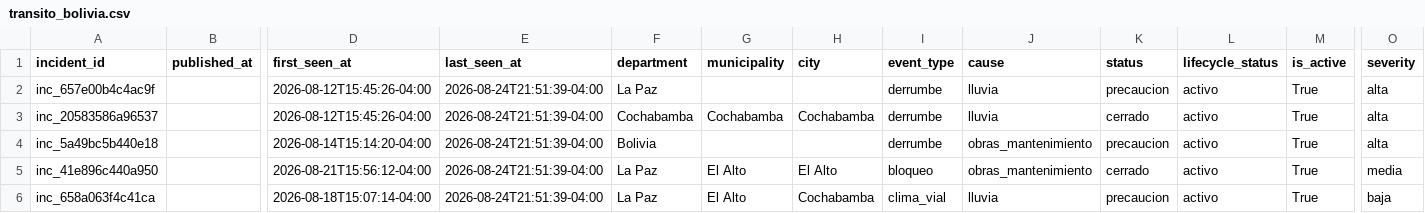
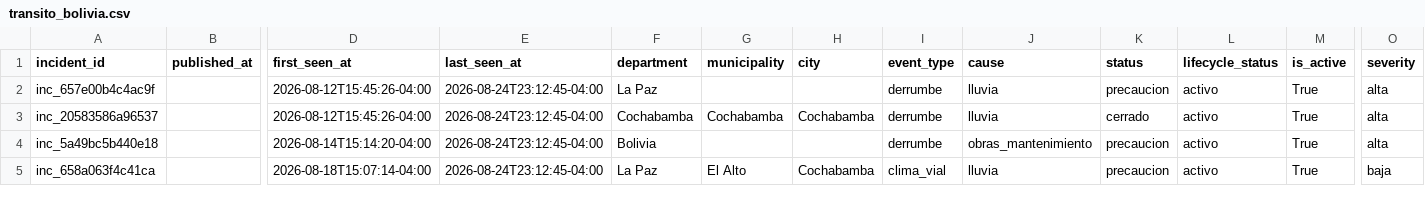
Before and after one commit to GustavoMix/cron-alerta-vial-bolivia, a CSV file: data/transito_bolivia.csv, drawn as a sheet; only a part is shown, gaps mark what is left out; removed rows and columns are numbered as before the commit, all else as after; rows hold the shown columns only; the diff covers the shown part only; the diff names each change by its address in the sheet, - before the commit and + after, or states it on an @@ line.

```diff
--- a/data/transito_bolivia.csv
+++ b/data/transito_bolivia.csv
-E2:E4 (last_seen_at): 2026-08-24T21:51:39-04:00
+E2:E4 (last_seen_at): 2026-08-24T23:12:45-04:00
-row 5: inc_41e896c440a950 |  | 2026-08-21T15:56:12-04:00 | 2026-08-24T21:51:39-04:00 | La Paz | El Alto | El Alto | bloqueo | obras_mantenimiento | cerrado | activo | True | media
-E5 (last_seen_at): 2026-08-24T21:51:39-04:00
+E5 (last_seen_at): 2026-08-24T23:12:45-04:00
```
Also changed, not shown: 1 added row and 6 edited cells elsewhere in this file, 4 other files.
